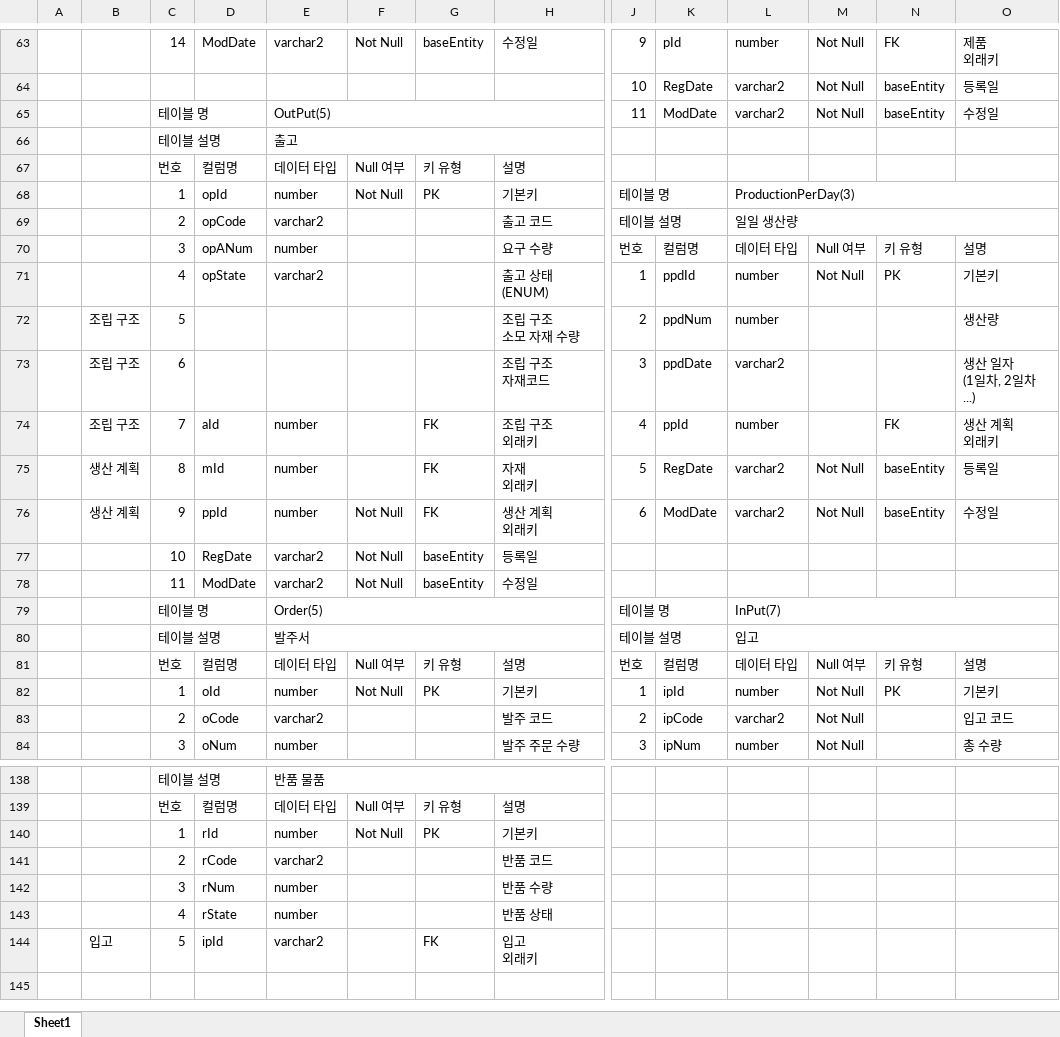
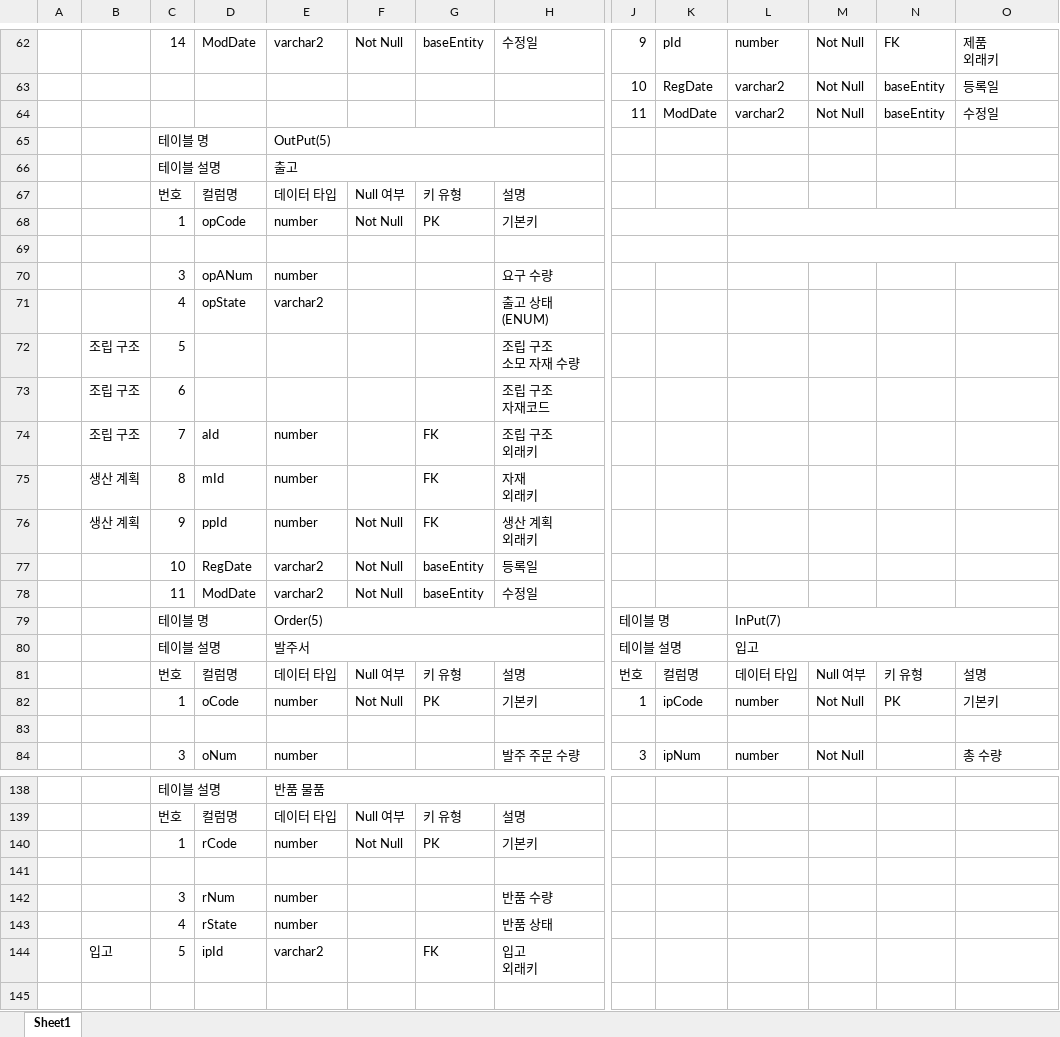
Before and after one commit to dogsdays123/KDTProject, an Excel workbook: PNS테이블.xlsx, sheet Sheet1, drawn as a sheet; only a part is shown, gaps mark what is left out; values as stored, in another font and other column widths than the file's, no cell formats; removed rows and columns are numbered as before the commit, all else as after; rows hold the shown columns only; ↵ is a line break in a cell; the diff covers the shown part only; the diff names each change by its address in the sheet, - before the commit and + after, or states it on an @@ line.

```diff
--- a/PNS테이블.xlsx (sheet Sheet1)
+++ b/PNS테이블.xlsx (sheet Sheet1)
-C64: 테이블 명
+C64: (empty)
-C65:D65 merged
-E64: OutPut(5)
+E64: (empty)
-E65:H65 merged
+row 65:  |  | 테이블 명 |  | OutPut(5)
-D68: opId
+D68: opCode
-J68: 테이블 명
+J68: (empty)
-L68: ProductionPerDay(3)
+L68: (empty)
-row 69:  |  | 2 | opCode | varchar2 |  |  | 출고 코드 | 테이블 설명 |  | 일일 생산량
+row 69: (empty)
-row 70:  |  | 3 | opANum | number |  |  | 요구 수량 | 번호 | 컬럼명 | 데이터 타입 | Null 여부 | 키 유형 | 설명
-row 71:  |  | 4 | opState | varchar2 |  |  | 출고 상태(ENUM) | 1 | ppdId | number | Not Null | PK | 기본키
-row 72:  | 조립 구조 | 5 |  |  |  |  | 조립 구조 ↵ 소모 자재 수량 | 2 | ppdNum | number |  |  | 생산량
-row 73:  | 조립 구조 | 6 |  |  |  |  | 조립 구조 ↵ 자재코드 | 3 | ppdDate | varchar2 |  |  | 생산 일자 ↵ (1일차, 2일차 ...)
-row 74:  | 조립 구조 | 7 | aId | number |  | FK | 조립 구조 ↵ 외래키 | 4 | ppId | number |  | FK | 생산 계획 ↵ 외래키
-row 75:  | 생산 계획 | 8 | mId | number |  | FK | 자재 ↵ 외래키 | 5 | RegDate | varchar2 | Not Null | baseEntity | 등록일
+row 70:  |  | 3 | opANum | number |  |  | 요구 수량
+row 71:  |  | 4 | opState | varchar2 |  |  | 출고 상태(ENUM)
+row 72:  | 조립 구조 | 5 |  |  |  |  | 조립 구조 ↵ 소모 자재 수량
+row 73:  | 조립 구조 | 6 |  |  |  |  | 조립 구조 ↵ 자재코드
+row 74:  | 조립 구조 | 7 | aId | number |  | FK | 조립 구조 ↵ 외래키
+row 75:  | 생산 계획 | 8 | mId | number |  | FK | 자재 ↵ 외래키
-J76: 6
+J76: (empty)
-K76: ModDate
+K76: (empty)
-L76: varchar2
+L76: (empty)
-M76: Not Null
+M76: (empty)
-N76: baseEntity
+N76: (empty)
-O76: 수정일
+O76: (empty)
-D82: oId
+D82: oCode
-K82: ipId
+K82: ipCode
-row 83:  |  | 2 | oCode | varchar2 |  |  | 발주 코드 | 2 | ipCode | varchar2 | Not Null |  | 입고 코드
+row 83: (empty)
-D140: rId
+D140: rCode
-row 141:  |  | 2 | rCode | varchar2 |  |  | 반품 코드
+row 141: (empty)
```
Also changed, not shown: 4 added rows, 5 removed rows, 67 edited cells and merged cells elsewhere in this sheet, cell formats, 16 other files.
